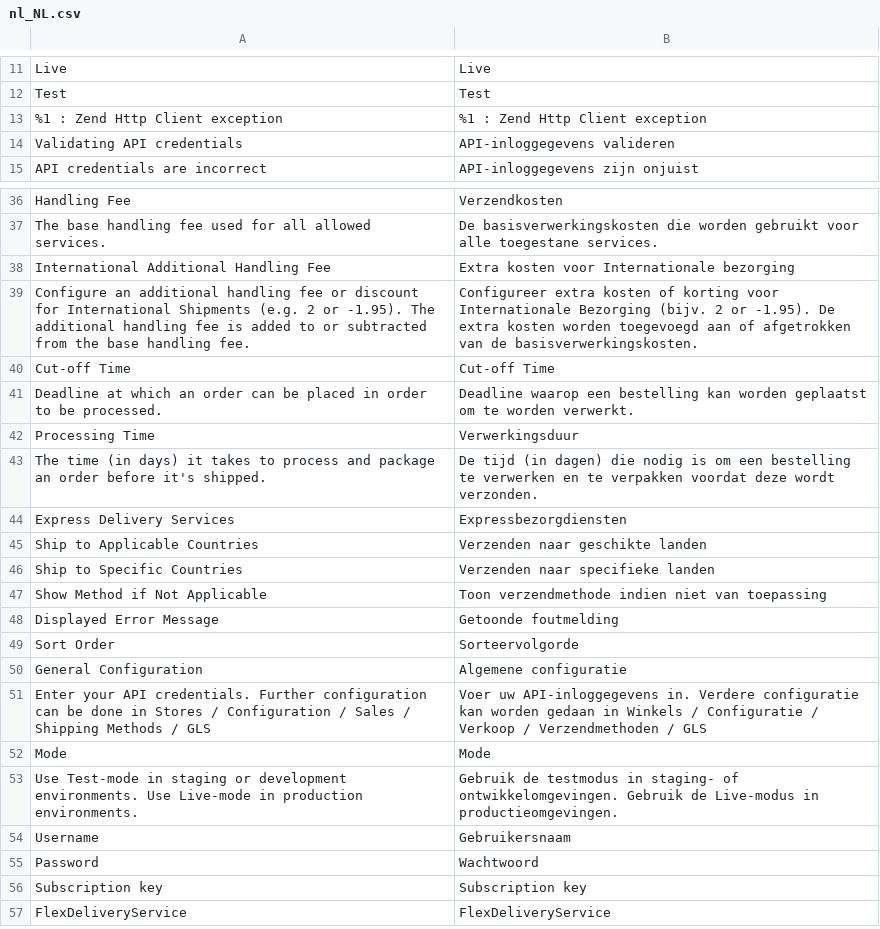
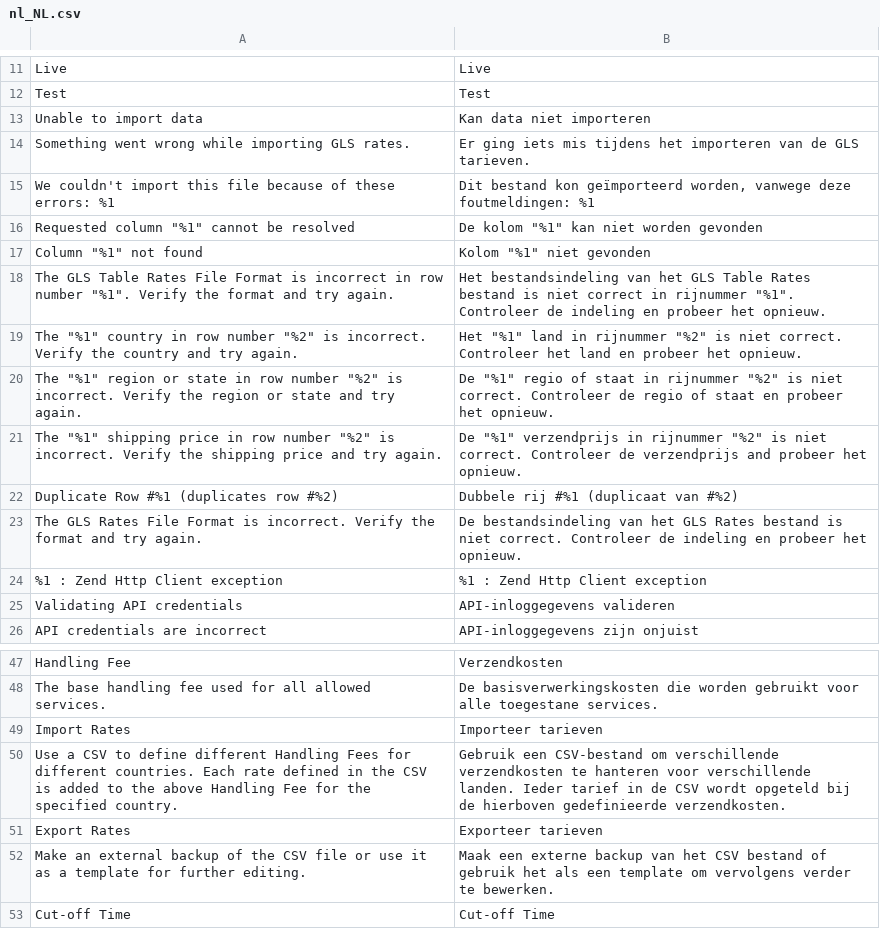
Before and after one commit to tig-nl/gls-magento2, a CSV file: i18n/nl_NL.csv, drawn as a sheet; only a part is shown, gaps mark what is left out; the shorter side is filled out with more unchanged rows; removed rows and columns are numbered as before the commit, all else as after; the diff names each change by its address in the sheet, - before the commit and + after, or states it on an @@ line.

Commit message:
GM-64: Implemented GLS Table Rates.

```diff
--- a/i18n/nl_NL.csv
+++ b/i18n/nl_NL.csv
+row 13: Unable to import data | Kan data niet importeren
+row 14: Something went wrong while importing GLS rates. | Er ging iets mis tijdens het importeren van de GLS tarieven.
+row 15: We couldn't import this file because of these errors: %1 | Dit bestand kon geïmporteerd worden, vanwege deze foutmeldingen: %1
+row 16: Requested column "%1" cannot be resolved | De kolom "%1" kan niet worden gevonden
+row 17: Column "%1" not found | Kolom "%1" niet gevonden
+row 18: The GLS Table Rates File Format is incorrect in row number "%1". Verify the format and try again. | Het bestandsindeling van het GLS Table Rates bestand is niet correct in rijnummer "%1". Controleer de indeling en probeer het opnieuw.
+row 19: The "%1" country in row number "%2" is incorrect. Verify the country and try again. | Het "%1" land in rijnummer "%2" is niet correct. Controleer het land en probeer het opnieuw.
+row 20: The "%1" region or state in row number "%2" is incorrect. Verify the region or state and try again. | De "%1" regio of staat in rijnummer "%2" is niet correct. Controleer de regio of staat en probeer het opnieuw.
+row 21: The "%1" shipping price in row number "%2" is incorrect. Verify the shipping price and try again. | De "%1" verzendprijs in rijnummer "%2" is niet correct. Controleer de verzendprijs and probeer het opnieuw.
+row 22: Duplicate Row #%1 (duplicates row #%2) | Dubbele rij #%1 (duplicaat van #%2)
+row 23: The GLS Rates File Format is incorrect. Verify the format and try again. | De bestandsindeling van het GLS Rates bestand is niet correct. Controleer de indeling en probeer het opnieuw.
-row 38: International Additional Handling Fee | Extra kosten voor Internationale bezorging
-row 39: Configure an additional handling fee or discount for International Shipments (e.g. 2 or -1.95). The additional handling fee is added to or subtracted from the base handling fee. | Configureer extra kosten of korting voor Internationale Bezorging (bijv. 2 or -1.95). De extra kosten worden toegevoegd aan of afgetrokken van de basisverwerkingskosten.
+row 49: Import Rates | Importeer tarieven
+row 50: Use a CSV to define different Handling Fees for different countries. Each rate defined in the CSV is added to the above Handling Fee for the specified country. | Gebruik een CSV-bestand om verschillende verzendkosten te hanteren voor verschillende landen. Ieder tarief in de CSV wordt opgeteld bij de hierboven gedefinieerde verzendkosten.
+row 51: Export Rates | Exporteer tarieven
+row 52: Make an external backup of the CSV file or use it as a template for further editing. | Maak een externe backup van het CSV bestand of gebruik het als een template om vervolgens verder te bewerken.
```
Also changed, not shown: i18n/en_US.csv, 20 other files.
